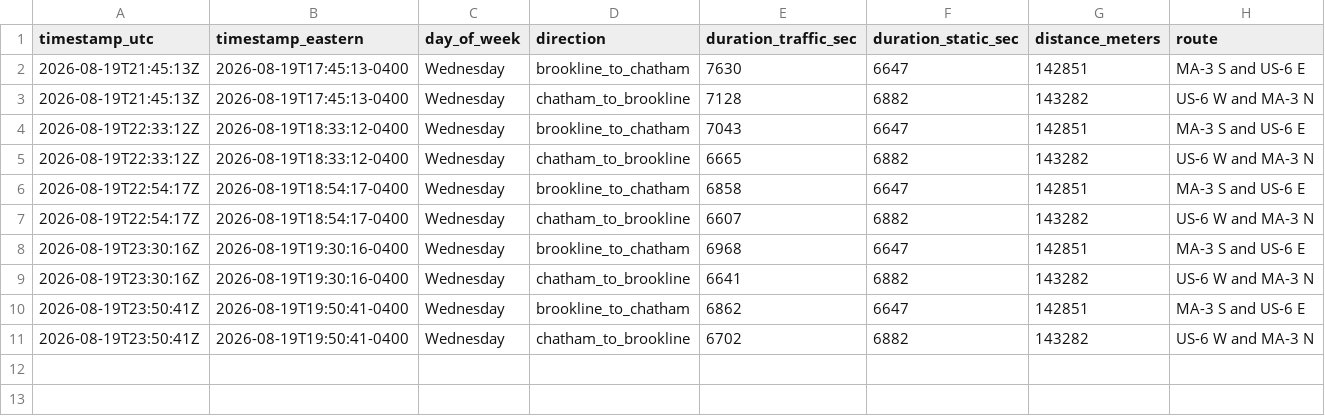
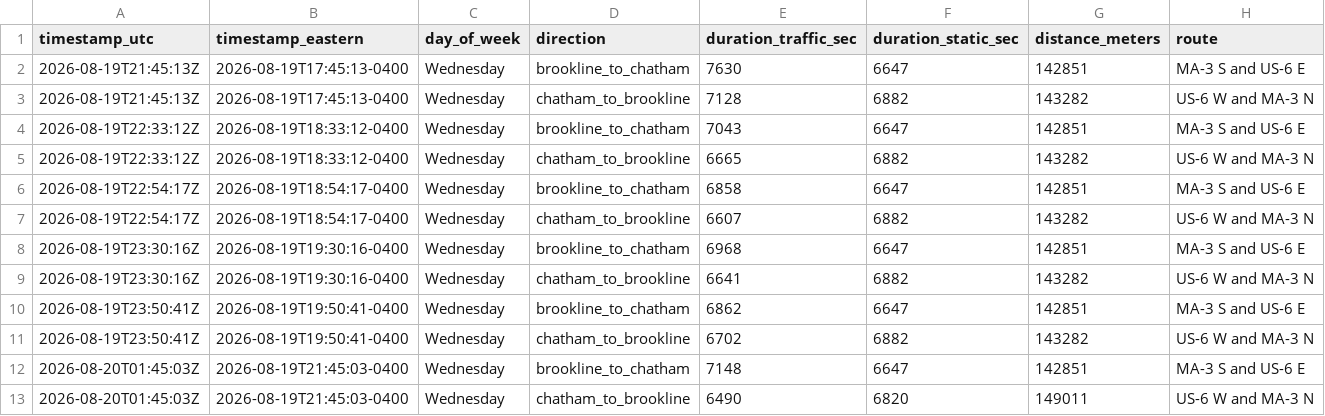
Before and after one commit to millxing/cape-traffic, a CSV file: data/travel_times.csv, drawn as a sheet; the diff names each change by its address in the sheet, - before the commit and + after, or states it on an @@ line.

```diff
--- a/data/travel_times.csv
+++ b/data/travel_times.csv
+row 12: 2026-08-20T01:45:03Z | 2026-08-19T21:45:03-0400 | Wednesday | brookline_to_chatham | 7148 | 6647 | 142851 | MA-3 S and US-6 E
+row 13: 2026-08-20T01:45:03Z | 2026-08-19T21:45:03-0400 | Wednesday | chatham_to_brookline | 6490 | 6820 | 149011 | US-6 W and MA-3 N
```
